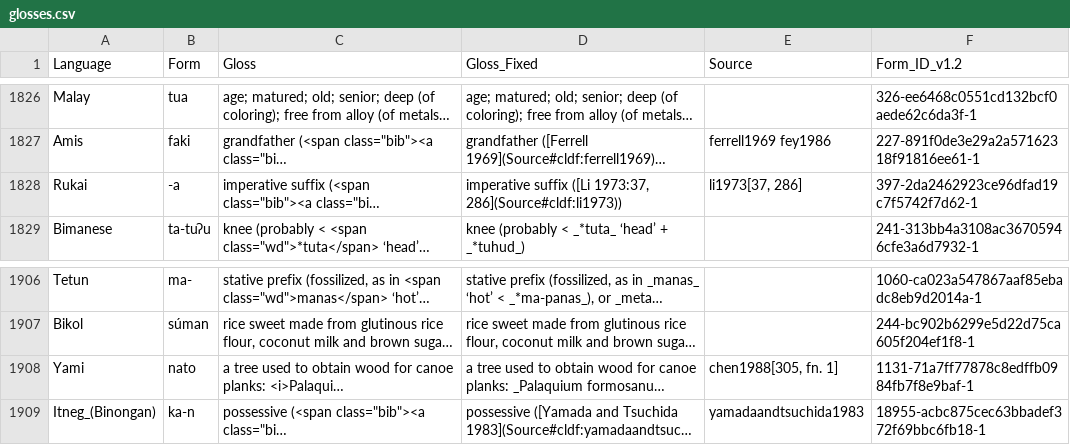
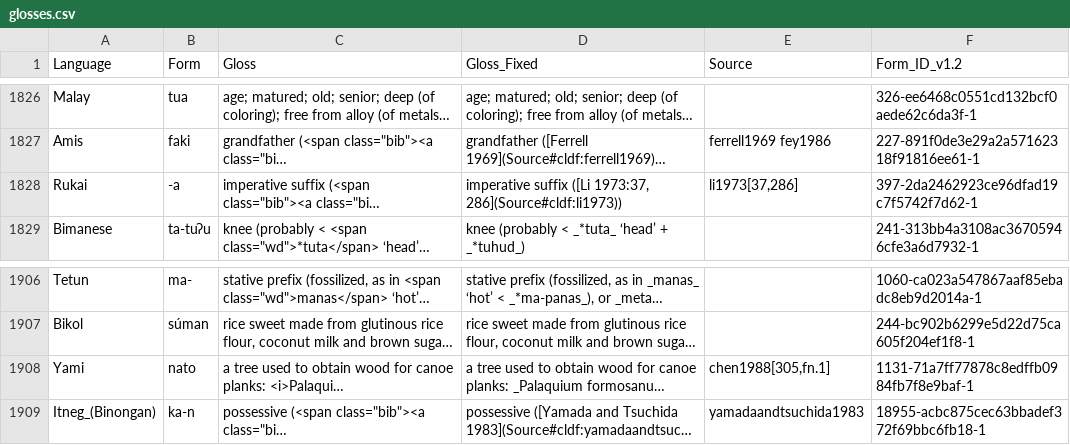
Before and after one commit to lexibank/acd, a CSV file: etc/glosses.csv, drawn as a sheet; only a part is shown, gaps mark what is left out; long unchanged cells end in …; the diff covers the shown part only; the diff names each change by its address in the sheet, - before the commit and + after, or states it on an @@ line.

```diff
--- a/etc/glosses.csv
+++ b/etc/glosses.csv
-E1828 (Source): li1973[37, 286]
+E1828 (Source): li1973[37,286]
-E1908 (Source): chen1988[305, fn. 1]
+E1908 (Source): chen1988[305,fn.1]
```
Also changed, not shown: 6 edited cells elsewhere in this file, etc/brax.tsv, 2 other files.
